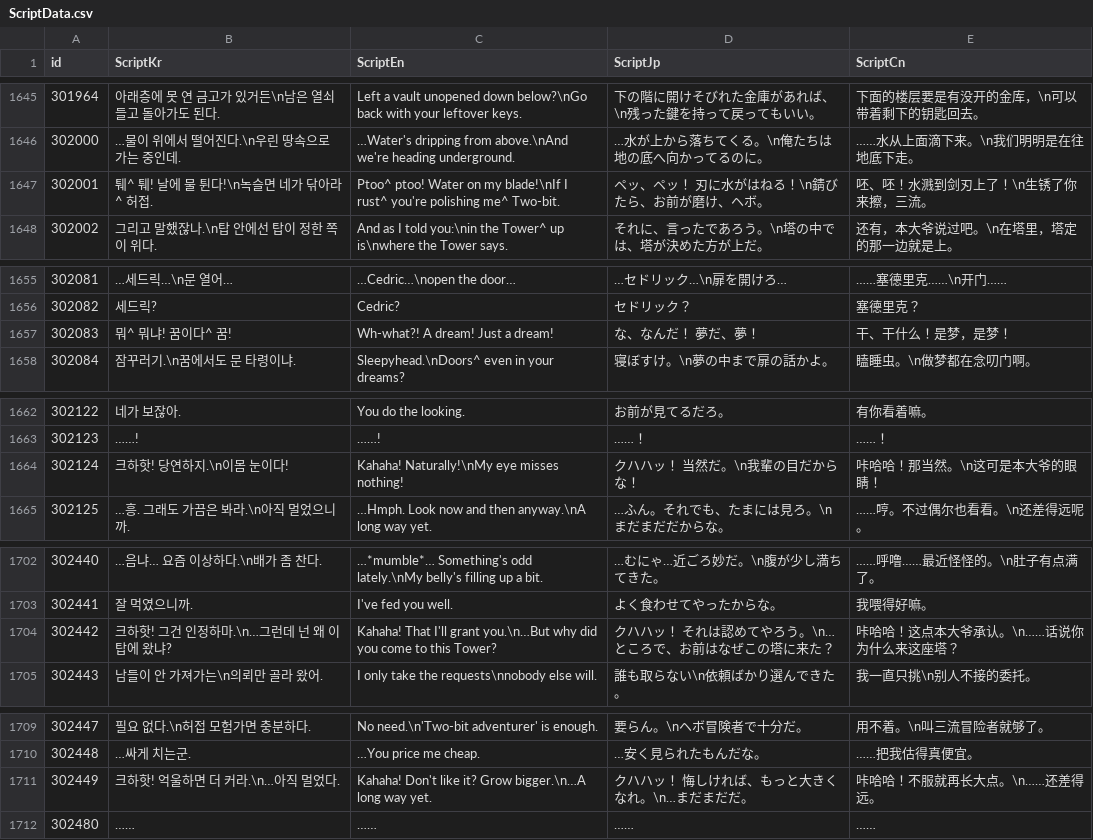
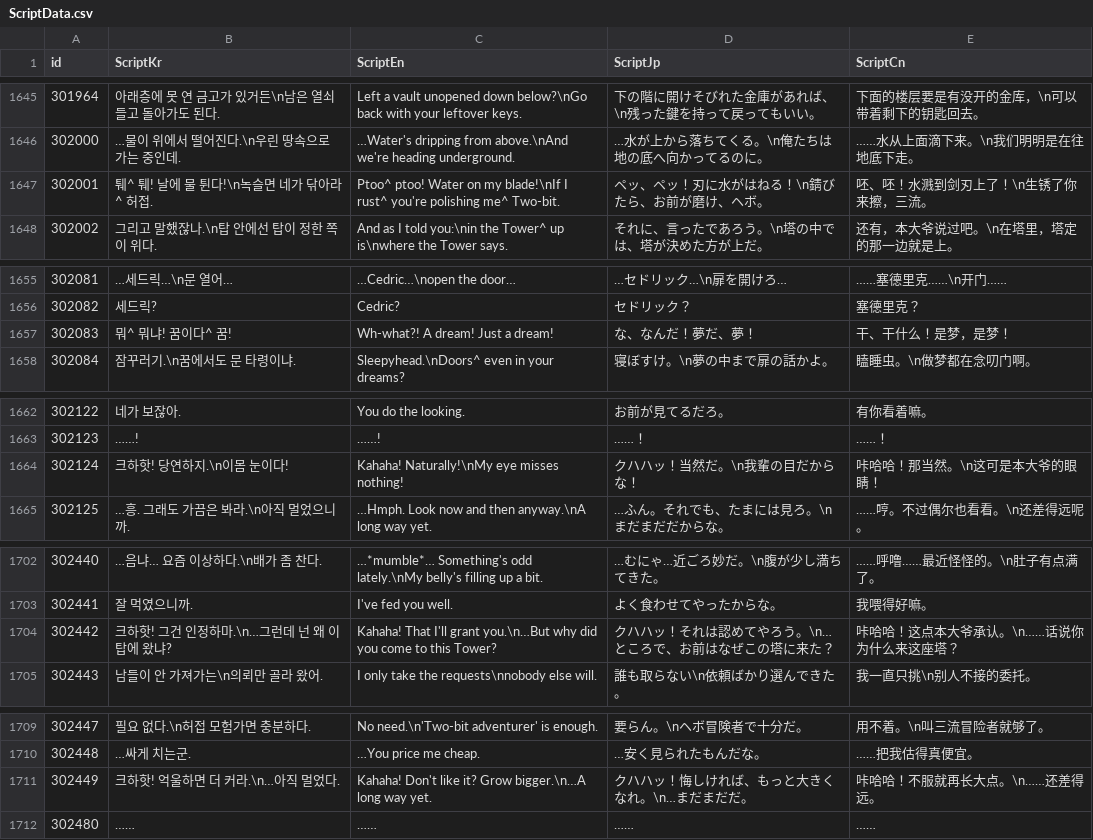
Before and after one commit to IO-DOG/TheSword, a CSV file: Assets/@Resources/Data/Excel/ScriptData.csv, drawn as a sheet; only a part is shown, gaps mark what is left out; the diff covers the shown part only.

```diff
--- a/Assets/@Resources/Data/Excel/ScriptData.csv
+++ b/Assets/@Resources/Data/Excel/ScriptData.csv
@@ -1646,3 +1646,3 @@
 302000,…물이 위에서 떨어진다.\n우린 땅속으로 가는 중인데.,…Water's dripping from above.\nAnd we're heading underground.,…水が上から落ちてくる。\n俺たちは地の底へ向かってるのに。,……水从上面滴下来。\n我们明明是在往地底下走。
-302001,퉤^ 퉤! 날에 물 튄다!\n녹슬면 네가 닦아라^ 허접.,Ptoo^ ptoo! Water on my blade!\nIf I rust^ you're polishing me^ Two-bit.,ペッ、ペッ！　刃に水がはねる！\n錆びたら、お前が磨け、ヘボ。,呸、呸！水溅到剑刃上了！\n生锈了你来擦，三流。
+302001,퉤^ 퉤! 날에 물 튄다!\n녹슬면 네가 닦아라^ 허접.,Ptoo^ ptoo! Water on my blade!\nIf I rust^ you're polishing me^ Two-bit.,ペッ、ペッ！刃に水がはねる！\n錆びたら、お前が磨け、ヘボ。,呸、呸！水溅到剑刃上了！\n生锈了你来擦，三流。
 302002,그리고 말했잖나.\n탑 안에선 탑이 정한 쪽이 위다.,And as I told you:\nin the Tower^ up is\nwhere the Tower says.,それに、言ったであろう。\n塔の中では、塔が決めた方が上だ。,还有，本大爷说过吧。\n在塔里，塔定的那一边就是上。
@@ -1656,3 +1656,3 @@
 302082,세드릭?,Cedric?,セドリック？,塞德里克？
-302083,뭐^ 뭐냐! 꿈이다^ 꿈!,Wh-what?! A dream! Just a dream!,な、なんだ！　夢だ、夢！,干、干什么！是梦，是梦！
+302083,뭐^ 뭐냐! 꿈이다^ 꿈!,Wh-what?! A dream! Just a dream!,な、なんだ！夢だ、夢！,干、干什么！是梦，是梦！
 302084,잠꾸러기.\n꿈에서도 문 타령이냐.,Sleepyhead.\nDoors^ even in your dreams?,寝ぼすけ。\n夢の中まで扉の話かよ。,瞌睡虫。\n做梦都在念叨门啊。
@@ -1663,3 +1663,3 @@
 302123,……!,……!,……！,……！
-302124,크하핫! 당연하지.\n이몸 눈이다!,Kahaha! Naturally!\nMy eye misses nothing!,クハハッ！　当然だ。\n我輩の目だからな！,咔哈哈！那当然。\n这可是本大爷的眼睛！
+302124,크하핫! 당연하지.\n이몸 눈이다!,Kahaha! Naturally!\nMy eye misses nothing!,クハハッ！当然だ。\n我輩の目だからな！,咔哈哈！那当然。\n这可是本大爷的眼睛！
 302125,…흥. 그래도 가끔은 봐라.\n아직 멀었으니까.,…Hmph. Look now and then anyway.\nA long way yet.,…ふん。それでも、たまには見ろ。\nまだまだだからな。,……哼。不过偶尔也看看。\n还差得远呢。
@@ -1703,3 +1703,3 @@
 302441,잘 먹였으니까.,I've fed you well.,よく食わせてやったからな。,我喂得好嘛。
-302442,크하핫! 그건 인정하마.\n…그런데 넌 왜 이 탑에 왔냐?,Kahaha! That I'll grant you.\n…But why did you come to this Tower?,クハハッ！　それは認めてやろう。\n…ところで、お前はなぜこの塔に来た？,咔哈哈！这点本大爷承认。\n……话说你为什么来这座塔？
+302442,크하핫! 그건 인정하마.\n…그런데 넌 왜 이 탑에 왔냐?,Kahaha! That I'll grant you.\n…But why did you come to this Tower?,クハハッ！それは認めてやろう。\n…ところで、お前はなぜこの塔に来た？,咔哈哈！这点本大爷承认。\n……话说你为什么来这座塔？
 302443,남들이 안 가져가는\n의뢰만 골라 왔어.,I only take the requests\nnobody else will.,誰も取らない\n依頼ばかり選んできた。,我一直只挑\n别人不接的委托。
@@ -1710,3 +1710,3 @@
 302448,…싸게 치는군.,…You price me cheap.,…安く見られたもんだな。,……把我估得真便宜。
-302449,크하핫! 억울하면 더 커라.\n…아직 멀었다.,Kahaha! Don't like it? Grow bigger.\n…A long way yet.,クハハッ！　悔しければ、もっと大きくなれ。\n…まだまだだ。,咔哈哈！不服就再长大点。\n……还差得远。
+302449,크하핫! 억울하면 더 커라.\n…아직 멀었다.,Kahaha! Don't like it? Grow bigger.\n…A long way yet.,クハハッ！悔しければ、もっと大きくなれ。\n…まだまだだ。,咔哈哈！不服就再长大点。\n……还差得远。
 302480,……,……,……,……
```
Also changed, not shown: 30 edited cells elsewhere in this file, 9 other files.
